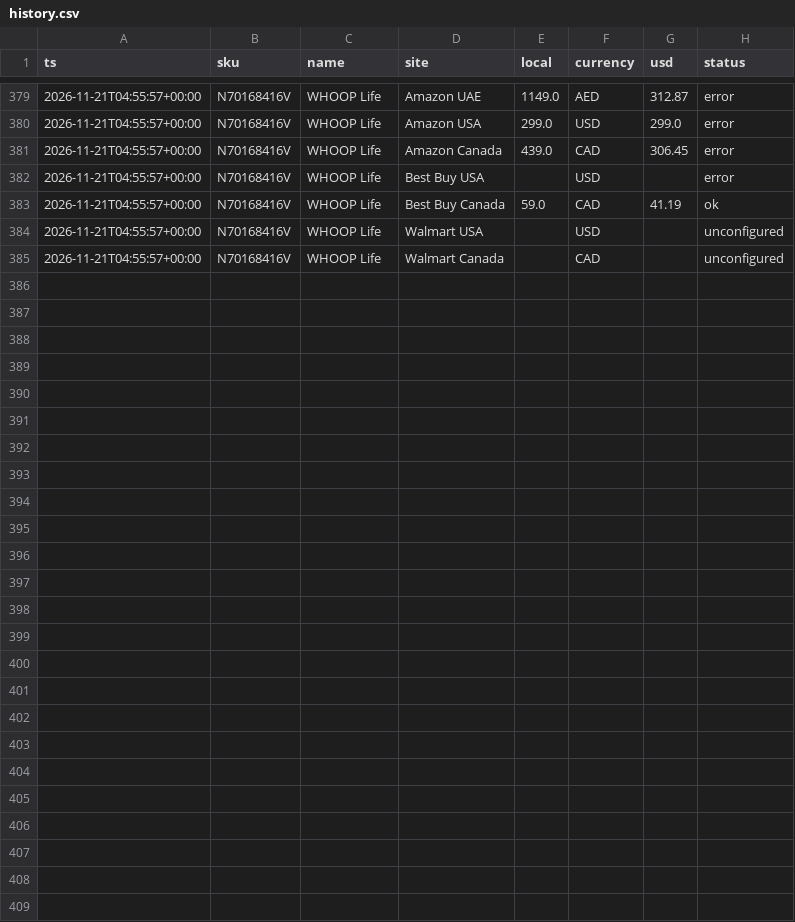
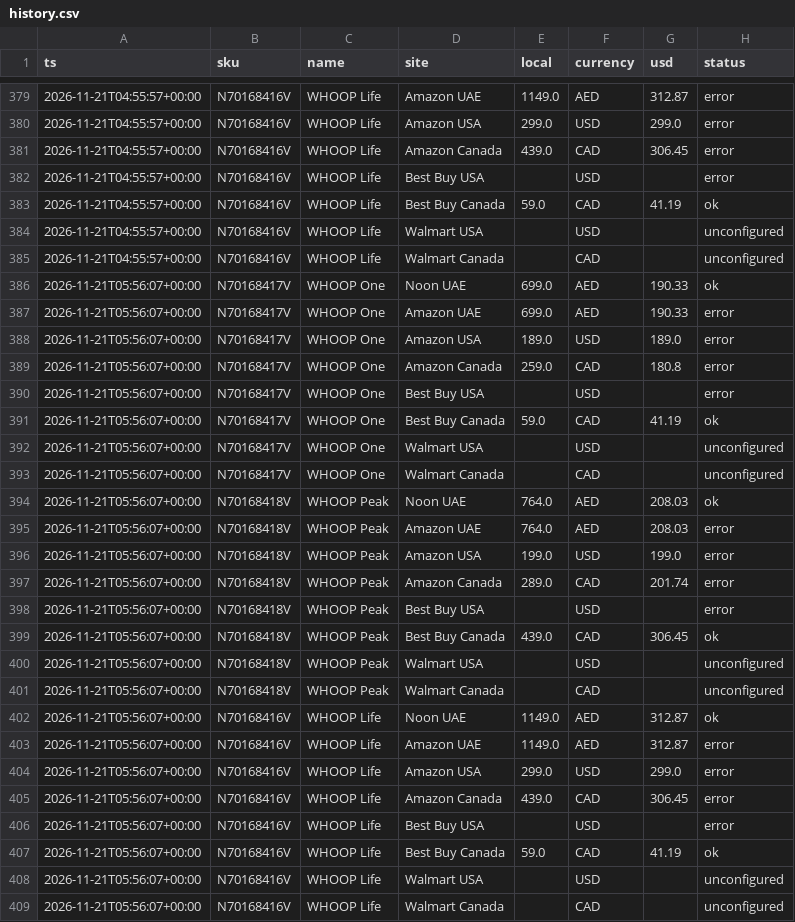
Before and after one commit to gnair-noon/whoop-tracker, a CSV file: history.csv, drawn as a sheet; only a part is shown, gaps mark what is left out.

```diff
--- a/history.csv
+++ b/history.csv
@@ -385 +385,25 @@ ts,sku,name,site,local,currency,usd,status
 2026-11-21T04:55:57+00:00,N70168416V,WHOOP Life,Walmart Canada,,CAD,,unconfigured
+2026-11-21T05:56:07+00:00,N70168417V,WHOOP One,Noon UAE,699.0,AED,190.33,ok
+2026-11-21T05:56:07+00:00,N70168417V,WHOOP One,Amazon UAE,699.0,AED,190.33,error
+2026-11-21T05:56:07+00:00,N70168417V,WHOOP One,Amazon USA,189.0,USD,189.0,error
+2026-11-21T05:56:07+00:00,N70168417V,WHOOP One,Amazon Canada,259.0,CAD,180.8,error
+2026-11-21T05:56:07+00:00,N70168417V,WHOOP One,Best Buy USA,,USD,,error
+2026-11-21T05:56:07+00:00,N70168417V,WHOOP One,Best Buy Canada,59.0,CAD,41.19,ok
+2026-11-21T05:56:07+00:00,N70168417V,WHOOP One,Walmart USA,,USD,,unconfigured
+2026-11-21T05:56:07+00:00,N70168417V,WHOOP One,Walmart Canada,,CAD,,unconfigured
+2026-11-21T05:56:07+00:00,N70168418V,WHOOP Peak,Noon UAE,764.0,AED,208.03,ok
+2026-11-21T05:56:07+00:00,N70168418V,WHOOP Peak,Amazon UAE,764.0,AED,208.03,error
+2026-11-21T05:56:07+00:00,N70168418V,WHOOP Peak,Amazon USA,199.0,USD,199.0,error
+2026-11-21T05:56:07+00:00,N70168418V,WHOOP Peak,Amazon Canada,289.0,CAD,201.74,error
+2026-11-21T05:56:07+00:00,N70168418V,WHOOP Peak,Best Buy USA,,USD,,error
+2026-11-21T05:56:07+00:00,N70168418V,WHOOP Peak,Best Buy Canada,439.0,CAD,306.45,ok
+2026-11-21T05:56:07+00:00,N70168418V,WHOOP Peak,Walmart USA,,USD,,unconfigured
+2026-11-21T05:56:07+00:00,N70168418V,WHOOP Peak,Walmart Canada,,CAD,,unconfigured
+2026-11-21T05:56:07+00:00,N70168416V,WHOOP Life,Noon UAE,1149.0,AED,312.87,ok
+2026-11-21T05:56:07+00:00,N70168416V,WHOOP Life,Amazon UAE,1149.0,AED,312.87,error
+2026-11-21T05:56:07+00:00,N70168416V,WHOOP Life,Amazon USA,299.0,USD,299.0,error
+2026-11-21T05:56:07+00:00,N70168416V,WHOOP Life,Amazon Canada,439.0,CAD,306.45,error
+2026-11-21T05:56:07+00:00,N70168416V,WHOOP Life,Best Buy USA,,USD,,error
+2026-11-21T05:56:07+00:00,N70168416V,WHOOP Life,Best Buy Canada,59.0,CAD,41.19,ok
+2026-11-21T05:56:07+00:00,N70168416V,WHOOP Life,Walmart USA,,USD,,unconfigured
+2026-11-21T05:56:07+00:00,N70168416V,WHOOP Life,Walmart Canada,,CAD,,unconfigured
```
Also changed, not shown: 2 other files.
